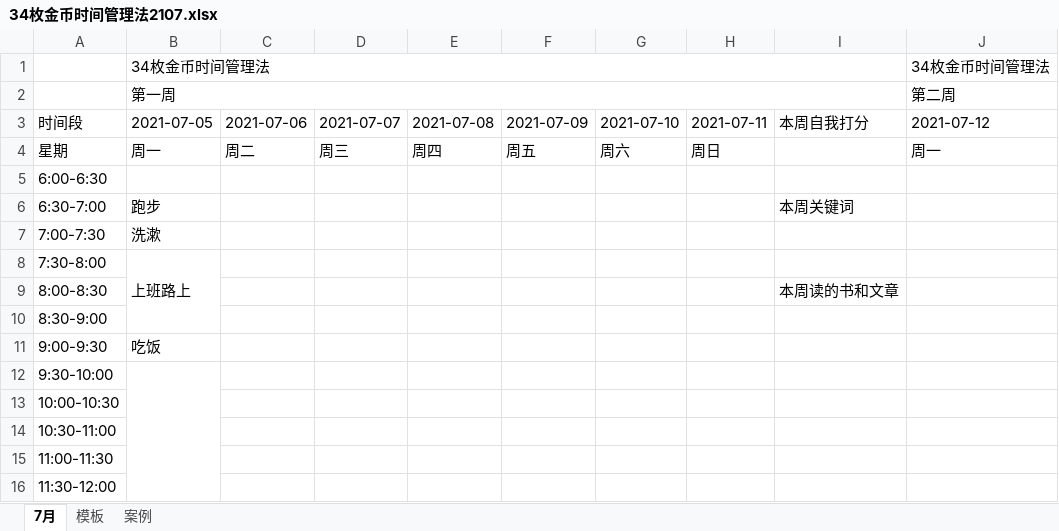
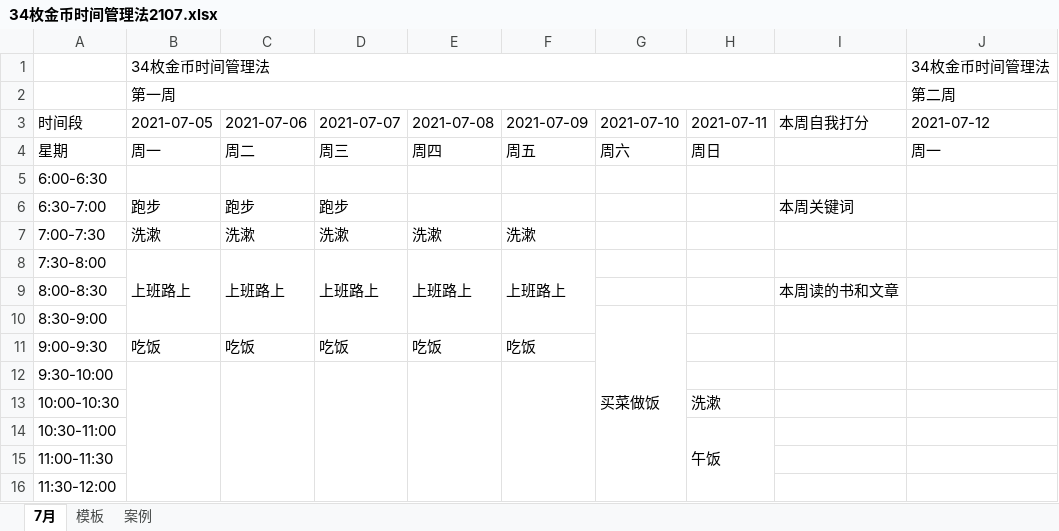
Before and after one commit to leiyungit/time, an Excel workbook: 34枚金币时间管理法2107.xlsx, sheet 7月, drawn as a sheet; only a part is shown; values as stored, in another font and other column widths than the file's, no cell formats; charts and pictures not drawn; the diff covers the shown part only; the diff names each change by its address in the sheet, - before the commit and + after, or states it on an @@ line.

Commit message:
day

```diff
--- a/34枚金币时间管理法2107.xlsx (sheet 7月)
+++ b/34枚金币时间管理法2107.xlsx (sheet 7月)
-C6: (empty)
+C6: 跑步
-D6: (empty)
+D6: 跑步
-C7: (empty)
+C7: 洗漱
-D7: (empty)
+D7: 洗漱
-E7: (empty)
+E7: 洗漱
-F7: (empty)
+F7: 洗漱
-C8: (empty)
+C8: 上班路上
+C8:C10 merged
-D8: (empty)
+D8: 上班路上
+D8:D10 merged
-E8: (empty)
+E8: 上班路上
+E8:E10 merged
-F8: (empty)
+F8: 上班路上
+F8:F10 merged
-G10: (empty)
+G10: 买菜做饭
+G10:G16 merged
-C11: (empty)
+C11: 吃饭
-D11: (empty)
+D11: 吃饭
-E11: (empty)
+E11: 吃饭
-F11: (empty)
+F11: 吃饭
+C12:C16 merged
+D12:D16 merged
+E12:E16 merged
+F12:F16 merged
-H13: (empty)
+H13: 洗漱
-H14: (empty)
+H14: 午饭
+H14:H16 merged
```
Also changed, not shown: 23 edited cells and merged cells elsewhere in this sheet, cell formats.
